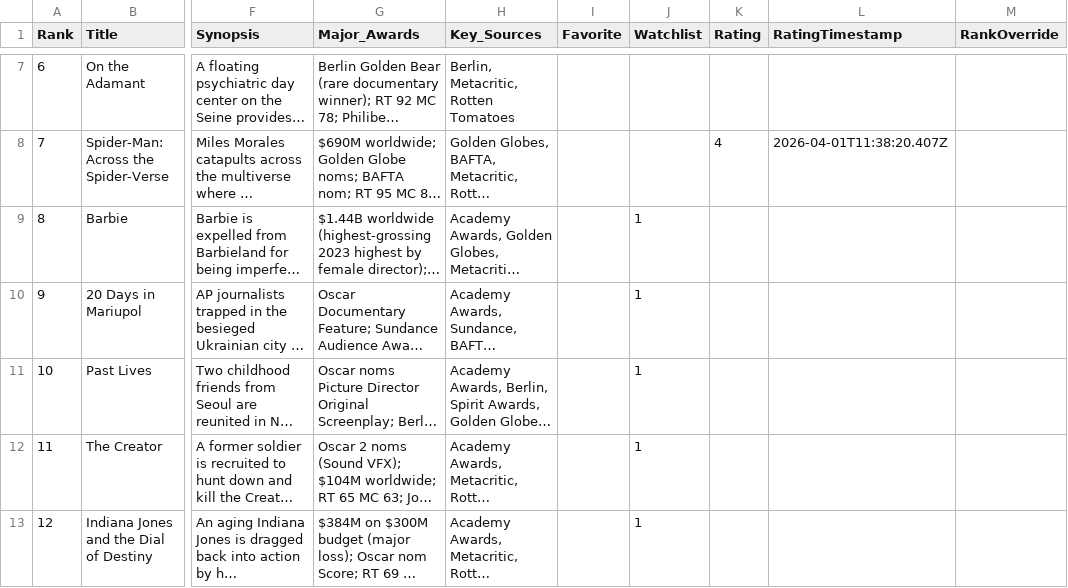
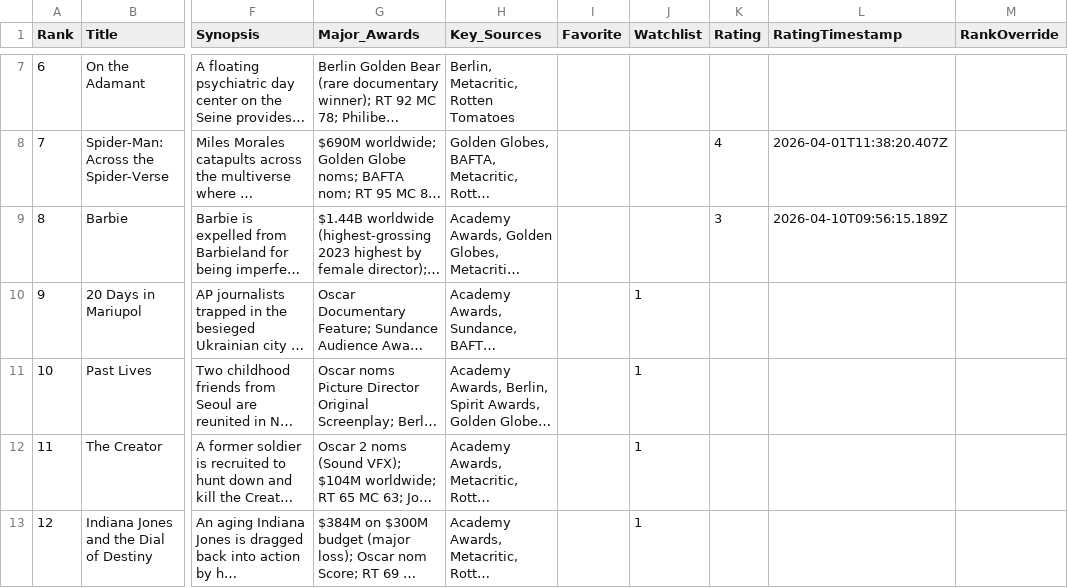
Before and after one commit to EwanWatson/cinevault, a CSV file: data/films_2023.csv, drawn as a sheet; only a part is shown, gaps mark what is left out; long unchanged cells end in …; the diff covers the shown part only; the diff names each change by its address in the sheet, - before the commit and + after, or states it on an @@ line.

```diff
--- a/data/films_2023.csv
+++ b/data/films_2023.csv
-J9 (Watchlist): 1
+J9 (Watchlist): (empty)
-K9 (Rating): (empty)
+K9 (Rating): 3
-L9 (RatingTimestamp): (empty)
+L9 (RatingTimestamp): 2026-04-10T09:56:15.189Z
```
Also changed, not shown: 1 added row and 2 edited cells elsewhere in this file, data/films_2017.csv, data/films_2018.csv, 3 other files.
